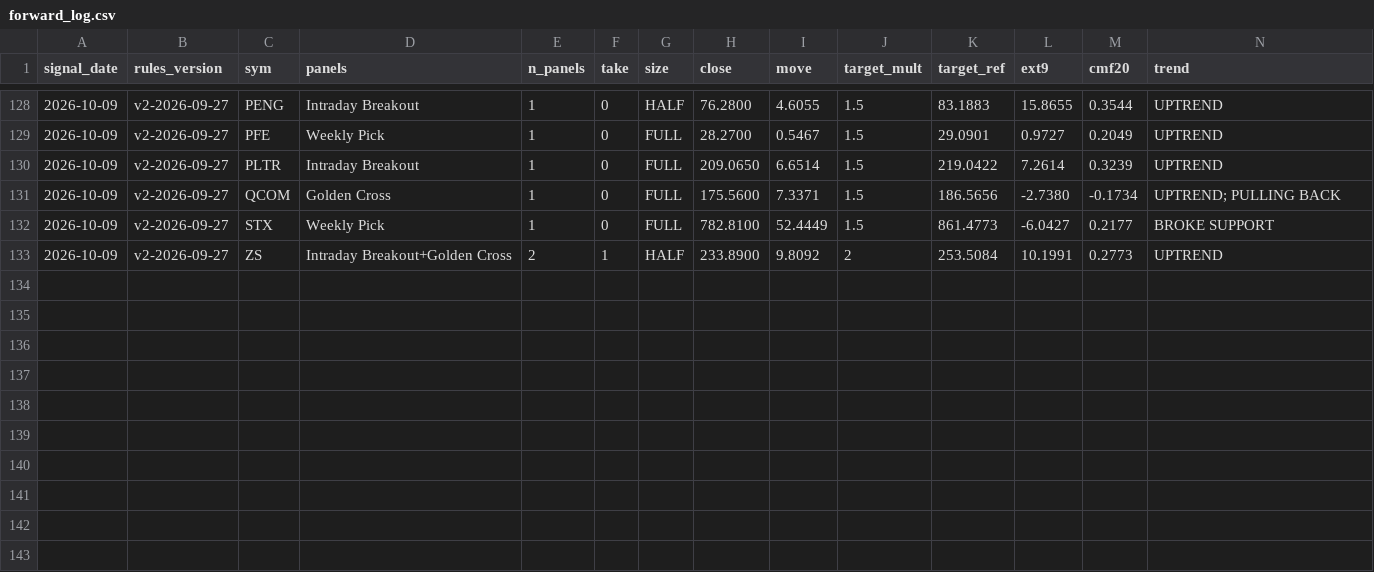
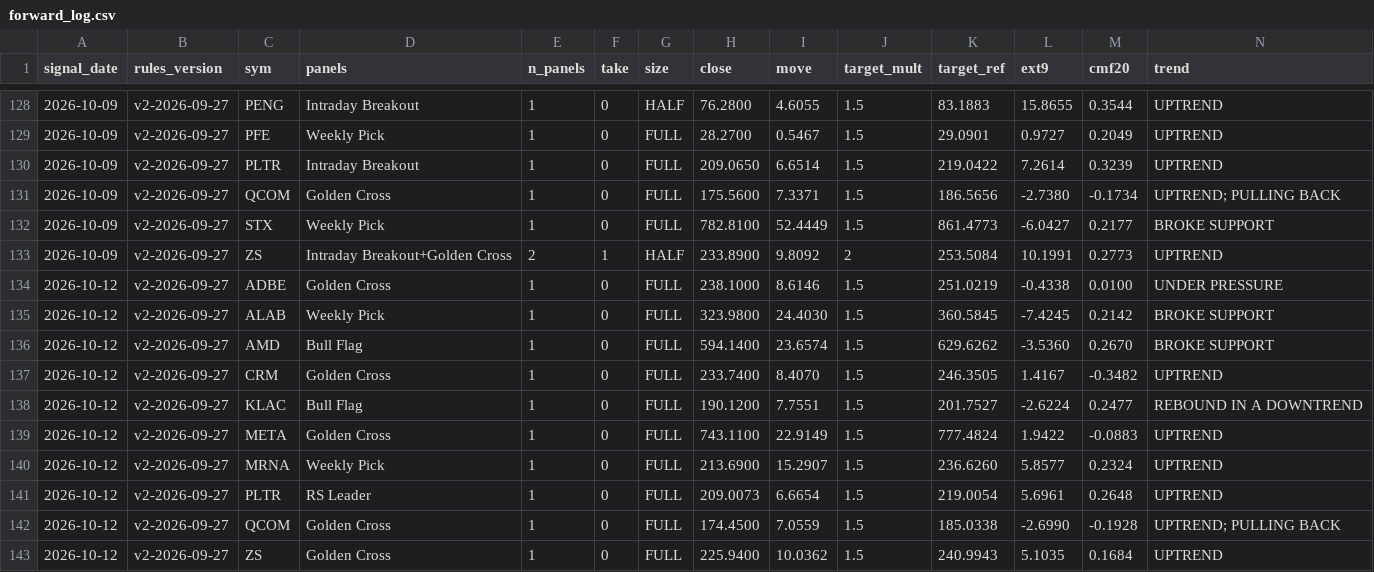
Before and after one commit to Moopheus1/Basket-Command-Centre-3, a CSV file: docs/forward_log.csv, drawn as a sheet; only a part is shown, gaps mark what is left out; rows hold the shown columns only; the diff names each change by its address in the sheet, - before the commit and + after, or states it on an @@ line.

```diff
--- a/docs/forward_log.csv
+++ b/docs/forward_log.csv
+row 134: 2026-10-12 | v2-2026-09-27 | ADBE | Golden Cross | 1 | 0 | FULL | 238.1000 | 8.6146 | 1.5 | 251.0219 | -0.4338 | 0.0100 | UNDER PRESSURE
+row 135: 2026-10-12 | v2-2026-09-27 | ALAB | Weekly Pick | 1 | 0 | FULL | 323.9800 | 24.4030 | 1.5 | 360.5845 | -7.4245 | 0.2142 | BROKE SUPPORT
+row 136: 2026-10-12 | v2-2026-09-27 | AMD | Bull Flag | 1 | 0 | FULL | 594.1400 | 23.6574 | 1.5 | 629.6262 | -3.5360 | 0.2670 | BROKE SUPPORT
+row 137: 2026-10-12 | v2-2026-09-27 | CRM | Golden Cross | 1 | 0 | FULL | 233.7400 | 8.4070 | 1.5 | 246.3505 | 1.4167 | -0.3482 | UPTREND
+row 138: 2026-10-12 | v2-2026-09-27 | KLAC | Bull Flag | 1 | 0 | FULL | 190.1200 | 7.7551 | 1.5 | 201.7527 | -2.6224 | 0.2477 | REBOUND IN A DOWNTREND
+row 139: 2026-10-12 | v2-2026-09-27 | META | Golden Cross | 1 | 0 | FULL | 743.1100 | 22.9149 | 1.5 | 777.4824 | 1.9422 | -0.0883 | UPTREND
+row 140: 2026-10-12 | v2-2026-09-27 | MRNA | Weekly Pick | 1 | 0 | FULL | 213.6900 | 15.2907 | 1.5 | 236.6260 | 5.8577 | 0.2324 | UPTREND
+row 141: 2026-10-12 | v2-2026-09-27 | PLTR | RS Leader | 1 | 0 | FULL | 209.0073 | 6.6654 | 1.5 | 219.0054 | 5.6961 | 0.2648 | UPTREND
+row 142: 2026-10-12 | v2-2026-09-27 | QCOM | Golden Cross | 1 | 0 | FULL | 174.4500 | 7.0559 | 1.5 | 185.0338 | -2.6990 | -0.1928 | UPTREND; PULLING BACK
+row 143: 2026-10-12 | v2-2026-09-27 | ZS | Golden Cross | 1 | 0 | FULL | 225.9400 | 10.0362 | 1.5 | 240.9943 | 5.1035 | 0.1684 | UPTREND
```
Also changed, not shown: 1 other file.
